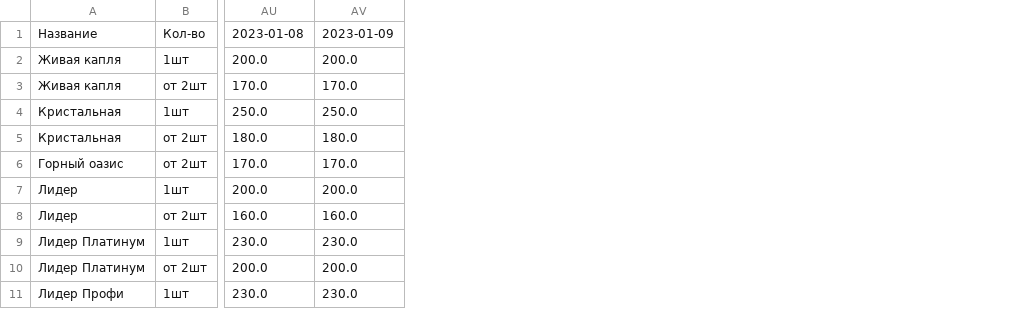
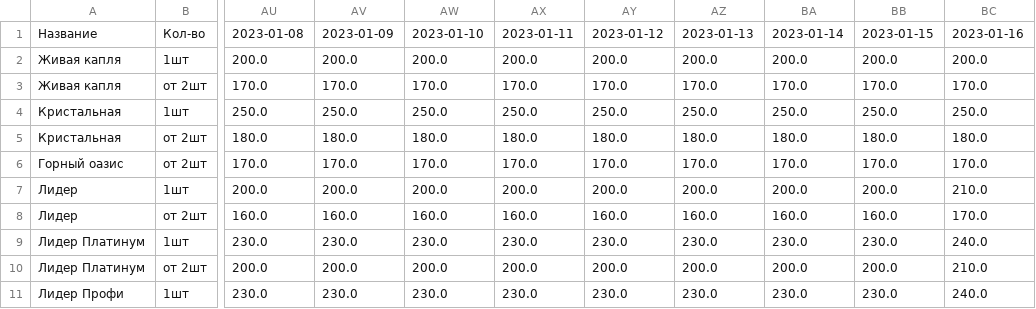
Before and after one commit to Elleath/WaterBot, a CSV file: output.csv, drawn as a sheet; only a part is shown, gaps mark what is left out; the diff names each change by its address in the sheet, - before the commit and + after, or states it on an @@ line.

Commit message:
Update output.csv

```diff
--- a/output.csv
+++ b/output.csv
+column AW, rows 1-11: 2023-01-10 | 200.0 | 170.0 | 250.0 | 180.0 | 170.0 | 200.0 | 160.0 | 230.0 | 200.0 | 230.0
+column AX, rows 1-11: 2023-01-11 | 200.0 | 170.0 | 250.0 | 180.0 | 170.0 | 200.0 | 160.0 | 230.0 | 200.0 | 230.0
+column AY, rows 1-11: 2023-01-12 | 200.0 | 170.0 | 250.0 | 180.0 | 170.0 | 200.0 | 160.0 | 230.0 | 200.0 | 230.0
+column AZ, rows 1-11: 2023-01-13 | 200.0 | 170.0 | 250.0 | 180.0 | 170.0 | 200.0 | 160.0 | 230.0 | 200.0 | 230.0
+column BA, rows 1-11: 2023-01-14 | 200.0 | 170.0 | 250.0 | 180.0 | 170.0 | 200.0 | 160.0 | 230.0 | 200.0 | 230.0
+column BB, rows 1-11: 2023-01-15 | 200.0 | 170.0 | 250.0 | 180.0 | 170.0 | 200.0 | 160.0 | 230.0 | 200.0 | 230.0
+column BC, rows 1-11: 2023-01-16 | 200.0 | 170.0 | 250.0 | 180.0 | 170.0 | 210.0 | 170.0 | 240.0 | 210.0 | 240.0
```
